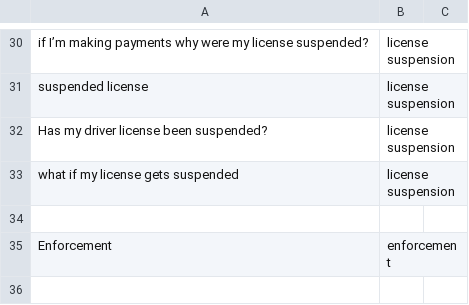
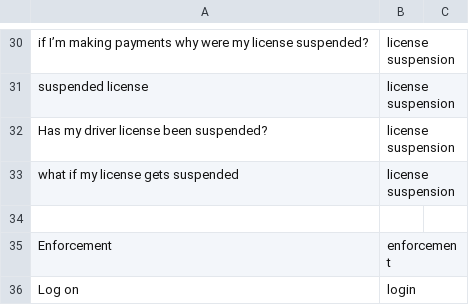
Before and after one commit to CambriaSolutions/webchat-analytics, a CSV file: autoMl/labeledData/postCategorizedData_2.csv, drawn as a sheet; only a part is shown, gaps mark what is left out; the diff names each change by its address in the sheet, - before the commit and + after, or states it on an @@ line.

```diff
--- a/autoMl/labeledData/postCategorizedData_2.csv
+++ b/autoMl/labeledData/postCategorizedData_2.csv
+row 36: Log on | login
```
Also changed, not shown: 1 other file.
